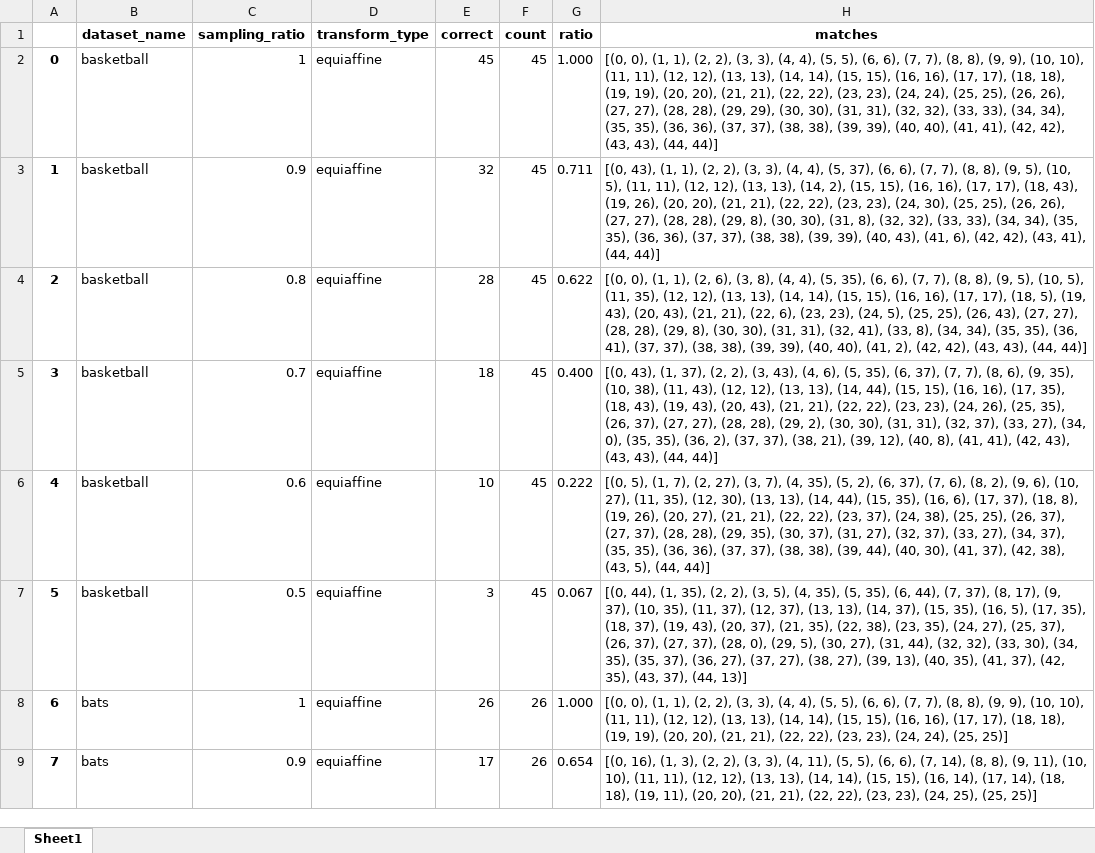
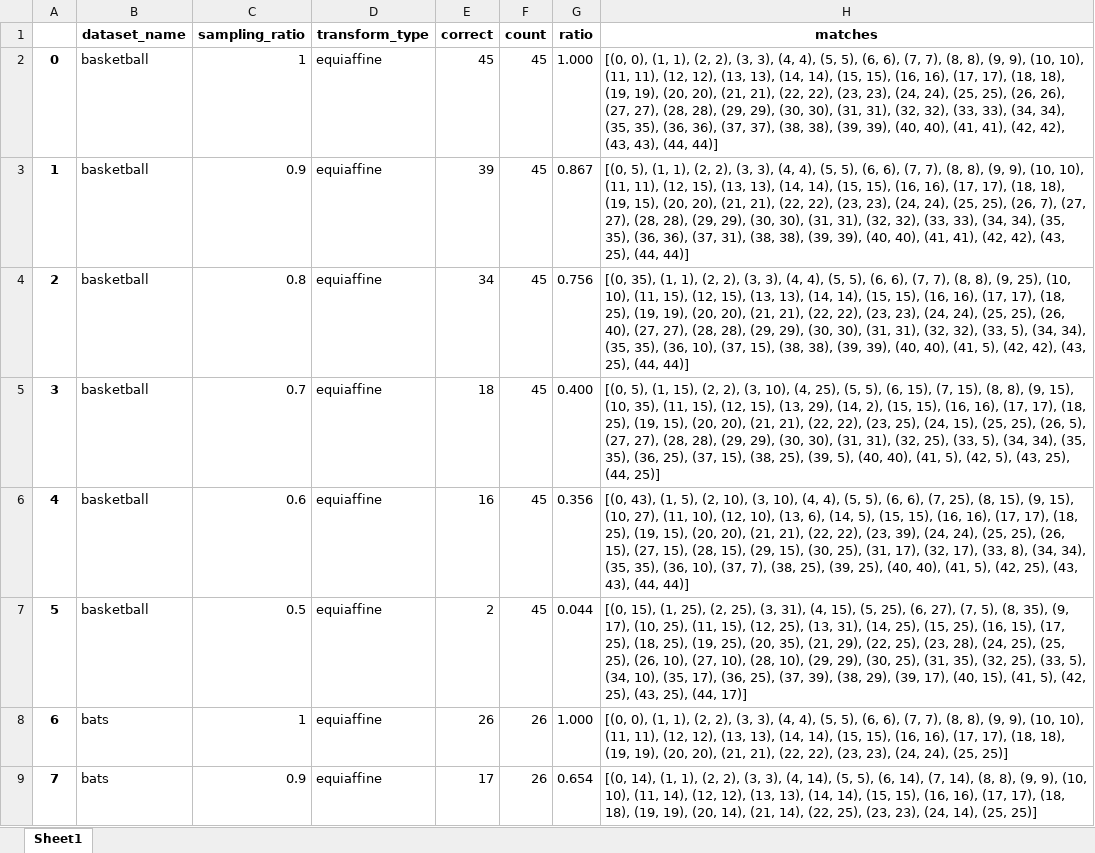
Before and after one commit to royvelich/deep-signature, an Excel workbook: applets/level_curves/evaluation/output.xlsx, sheet Sheet1, drawn as a sheet; only a part is shown; values as stored, in another font and other column widths than the file's, no borders; the diff covers the shown part only; the diff names each change by its address in the sheet, - before the commit and + after, or states it on an @@ line.

```diff
--- a/applets/level_curves/evaluation/output.xlsx (sheet Sheet1)
+++ b/applets/level_curves/evaluation/output.xlsx (sheet Sheet1)
-E3 (correct): 32
+E3 (correct): 39
-G3 (ratio): 0.711
+G3 (ratio): 0.867
-H3 (matches): [(0, 43), (1, 1), (2, 2), (3, 3), (4, 4), (5, 37), (6, 6), (7, 7), (8, 8), (9, 5), (10, 5), (11, 11), (12, 12), (13, 13), (14, 2), (15, 15), (16, 16), (17, 17), (18, 43), (19, 26), (20, 20), (21, 21), (22, 22), (23, 23), (24, 30), (25, 25), (26, 26), (27, 27), (28, 28), (29, 8), (30, 30), (31, 8), (32, 32), (33, 33), (34, 34), (35, 35), (36, 36), (37, 37), (38, 38), (39, 39), (40, 43), (41, 6), (42, 42), (43, 41), (44, 44)]
+H3 (matches): [(0, 5), (1, 1), (2, 2), (3, 3), (4, 4), (5, 5), (6, 6), (7, 7), (8, 8), (9, 9), (10, 10), (11, 11), (12, 15), (13, 13), (14, 14), (15, 15), (16, 16), (17, 17), (18, 18), (19, 15), (20, 20), (21, 21), (22, 22), (23, 23), (24, 24), (25, 25), (26, 7), (27, 27), (28, 28), (29, 29), (30, 30), (31, 31), (32, 32), (33, 33), (34, 34), (35, 35), (36, 36), (37, 31), (38, 38), (39, 39), (40, 40), (41, 41), (42, 42), (43, 25), (44, 44)]
-E4 (correct): 28
+E4 (correct): 34
-G4 (ratio): 0.622
+G4 (ratio): 0.756
-H4 (matches): [(0, 0), (1, 1), (2, 6), (3, 8), (4, 4), (5, 35), (6, 6), (7, 7), (8, 8), (9, 5), (10, 5), (11, 35), (12, 12), (13, 13), (14, 14), (15, 15), (16, 16), (17, 17), (18, 5), (19, 43), (20, 43), (21, 21), (22, 6), (23, 23), (24, 5), (25, 25), (26, 43), (27, 27), (28, 28), (29, 8), (30, 30), (31, 31), (32, 41), (33, 8), (34, 34), (35, 35), (36, 41), (37, 37), (38, 38), (39, 39), (40, 40), (41, 2), (42, 42), (43, 43), (44, 44)]
+H4 (matches): [(0, 35), (1, 1), (2, 2), (3, 3), (4, 4), (5, 5), (6, 6), (7, 7), (8, 8), (9, 25), (10, 10), (11, 15), (12, 15), (13, 13), (14, 14), (15, 15), (16, 16), (17, 17), (18, 25), (19, 19), (20, 20), (21, 21), (22, 22), (23, 23), (24, 24), (25, 25), (26, 40), (27, 27), (28, 28), (29, 29), (30, 30), (31, 31), (32, 32), (33, 5), (34, 34), (35, 35), (36, 10), (37, 15), (38, 38), (39, 39), (40, 40), (41, 5), (42, 42), (43, 25), (44, 44)]
-H5 (matches): [(0, 43), (1, 37), (2, 2), (3, 43), (4, 6), (5, 35), (6, 37), (7, 7), (8, 6), (9, 35), (10, 38), (11, 43), (12, 12), (13, 13), (14, 44), (15, 15), (16, 16), (17, 35), (18, 43), (19, 43), (20, 43), (21, 21), (22, 22), (23, 23), (24, 26), (25, 35), (26, 37), (27, 27), (28, 28), (29, 2), (30, 30), (31, 31), (32, 37), (33, 27), (34, 0), (35, 35), (36, 2), (37, 37), (38, 21), (39, 12), (40, 8), (41, 41), (42, 43), (43, 43), (44, 44)]
+H5 (matches): [(0, 5), (1, 15), (2, 2), (3, 10), (4, 25), (5, 5), (6, 15), (7, 15), (8, 8), (9, 15), (10, 35), (11, 15), (12, 15), (13, 29), (14, 2), (15, 15), (16, 16), (17, 17), (18, 25), (19, 15), (20, 20), (21, 21), (22, 22), (23, 25), (24, 15), (25, 25), (26, 5), (27, 27), (28, 28), (29, 29), (30, 30), (31, 31), (32, 25), (33, 5), (34, 34), (35, 35), (36, 25), (37, 15), (38, 25), (39, 5), (40, 40), (41, 5), (42, 5), (43, 25), (44, 25)]
-E6 (correct): 10
+E6 (correct): 16
-G6 (ratio): 0.222
+G6 (ratio): 0.356
-H6 (matches): [(0, 5), (1, 7), (2, 27), (3, 7), (4, 35), (5, 2), (6, 37), (7, 6), (8, 2), (9, 6), (10, 27), (11, 35), (12, 30), (13, 13), (14, 44), (15, 35), (16, 6), (17, 37), (18, 8), (19, 26), (20, 27), (21, 21), (22, 22), (23, 37), (24, 38), (25, 25), (26, 37), (27, 37), (28, 28), (29, 35), (30, 37), (31, 27), (32, 37), (33, 27), (34, 37), (35, 35), (36, 36), (37, 37), (38, 38), (39, 44), (40, 30), (41, 37), (42, 38), (43, 5), (44, 44)]
+H6 (matches): [(0, 43), (1, 5), (2, 10), (3, 10), (4, 4), (5, 5), (6, 6), (7, 25), (8, 15), (9, 15), (10, 27), (11, 10), (12, 10), (13, 6), (14, 5), (15, 15), (16, 16), (17, 17), (18, 25), (19, 15), (20, 20), (21, 21), (22, 22), (23, 39), (24, 24), (25, 25), (26, 15), (27, 15), (28, 15), (29, 15), (30, 25), (31, 17), (32, 17), (33, 8), (34, 34), (35, 35), (36, 10), (37, 7), (38, 25), (39, 25), (40, 40), (41, 5), (42, 25), (43, 43), (44, 44)]
-E7 (correct): 3
+E7 (correct): 2
-G7 (ratio): 0.067
+G7 (ratio): 0.044
-H7 (matches): [(0, 44), (1, 35), (2, 2), (3, 5), (4, 35), (5, 35), (6, 44), (7, 37), (8, 17), (9, 37), (10, 35), (11, 37), (12, 37), (13, 13), (14, 37), (15, 35), (16, 5), (17, 35), (18, 37), (19, 43), (20, 37), (21, 35), (22, 38), (23, 35), (24, 27), (25, 37), (26, 37), (27, 37), (28, 0), (29, 5), (30, 27), (31, 44), (32, 32), (33, 30), (34, 35), (35, 37), (36, 27), (37, 27), (38, 27), (39, 13), (40, 35), (41, 37), (42, 35), (43, 37), (44, 13)]
+H7 (matches): [(0, 15), (1, 25), (2, 25), (3, 31), (4, 15), (5, 25), (6, 27), (7, 5), (8, 35), (9, 17), (10, 25), (11, 15), (12, 25), (13, 31), (14, 25), (15, 25), (16, 15), (17, 25), (18, 25), (19, 25), (20, 35), (21, 29), (22, 25), (23, 28), (24, 25), (25, 25), (26, 10), (27, 10), (28, 10), (29, 29), (30, 25), (31, 35), (32, 25), (33, 5), (34, 10), (35, 17), (36, 25), (37, 39), (38, 29), (39, 17), (40, 15), (41, 5), (42, 25), (43, 25), (44, 17)]
-H9 (matches): [(0, 16), (1, 3), (2, 2), (3, 3), (4, 11), (5, 5), (6, 6), (7, 14), (8, 8), (9, 11), (10, 10), (11, 11), (12, 12), (13, 13), (14, 14), (15, 15), (16, 14), (17, 14), (18, 18), (19, 11), (20, 20), (21, 21), (22, 22), (23, 23), (24, 25), (25, 25)]
+H9 (matches): [(0, 14), (1, 1), (2, 2), (3, 3), (4, 14), (5, 5), (6, 14), (7, 14), (8, 8), (9, 9), (10, 10), (11, 14), (12, 12), (13, 13), (14, 14), (15, 15), (16, 16), (17, 17), (18, 18), (19, 19), (20, 14), (21, 14), (22, 25), (23, 23), (24, 14), (25, 25)]
```
Also changed, not shown: 304 edited cells elsewhere in this sheet, 1 other file.
